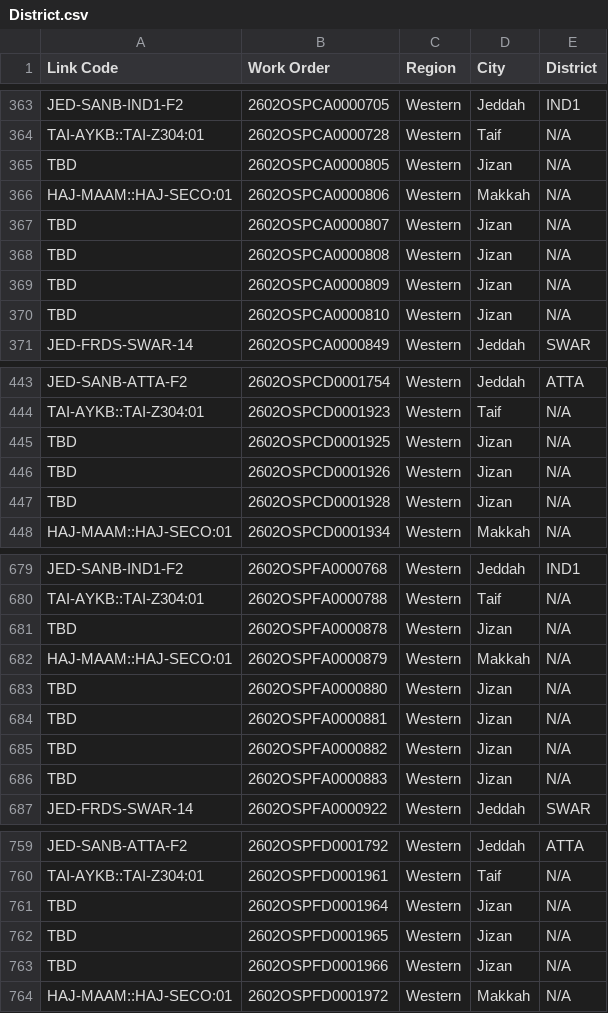
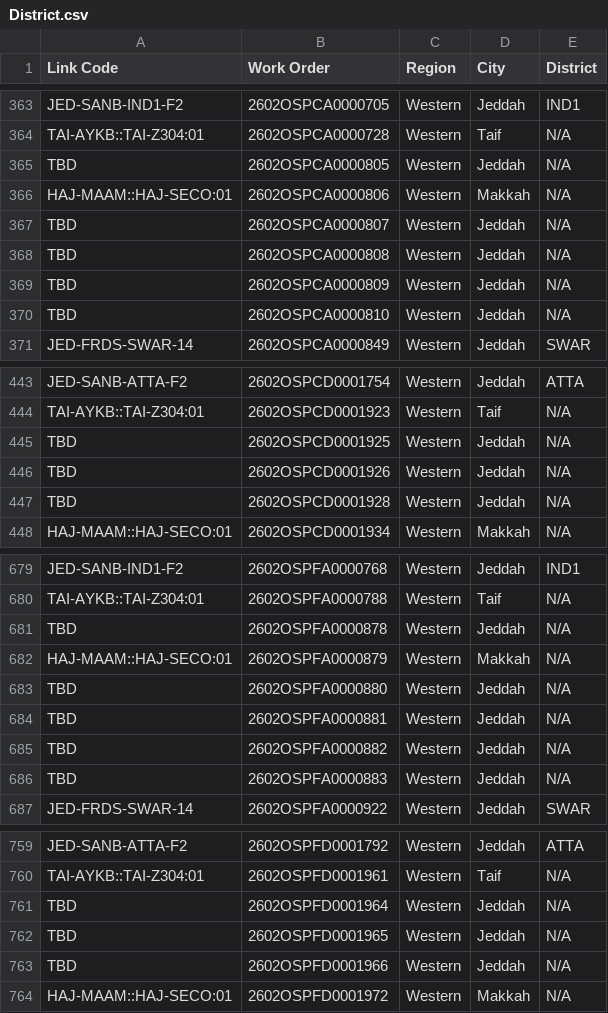
Before and after one commit to ahmedfekry-hub/Dawiyat-PMO-Executive-Portal-V2, a CSV file: data/District.csv, drawn as a sheet; only a part is shown, gaps mark what is left out; the diff covers the shown part only.

```diff
--- a/data/District.csv
+++ b/data/District.csv
@@ -364,8 +364,8 @@ JED-SANB-IND1-F2,2602OSPCA0000705,Western,Jeddah,IND1
 TAI-AYKB::TAI-Z304:01,2602OSPCA0000728,Western,Taif,N/A
-TBD,2602OSPCA0000805,Western,Jizan,N/A
+TBD,2602OSPCA0000805,Western,Jeddah,N/A
 HAJ-MAAM::HAJ-SECO:01,2602OSPCA0000806,Western,Makkah,N/A
-TBD,2602OSPCA0000807,Western,Jizan,N/A
-TBD,2602OSPCA0000808,Western,Jizan,N/A
-TBD,2602OSPCA0000809,Western,Jizan,N/A
-TBD,2602OSPCA0000810,Western,Jizan,N/A
+TBD,2602OSPCA0000807,Western,Jeddah,N/A
+TBD,2602OSPCA0000808,Western,Jeddah,N/A
+TBD,2602OSPCA0000809,Western,Jeddah,N/A
+TBD,2602OSPCA0000810,Western,Jeddah,N/A
 JED-FRDS-SWAR-14,2602OSPCA0000849,Western,Jeddah,SWAR
@@ -444,5 +444,5 @@ JED-SANB-ATTA-F2,2602OSPCD0001754,Western,Jeddah,ATTA
 TAI-AYKB::TAI-Z304:01,2602OSPCD0001923,Western,Taif,N/A
-TBD,2602OSPCD0001925,Western,Jizan,N/A
-TBD,2602OSPCD0001926,Western,Jizan,N/A
-TBD,2602OSPCD0001928,Western,Jizan,N/A
+TBD,2602OSPCD0001925,Western,Jeddah,N/A
+TBD,2602OSPCD0001926,Western,Jeddah,N/A
+TBD,2602OSPCD0001928,Western,Jeddah,N/A
 HAJ-MAAM::HAJ-SECO:01,2602OSPCD0001934,Western,Makkah,N/A
@@ -680,8 +680,8 @@ JED-SANB-IND1-F2,2602OSPFA0000768,Western,Jeddah,IND1
 TAI-AYKB::TAI-Z304:01,2602OSPFA0000788,Western,Taif,N/A
-TBD,2602OSPFA0000878,Western,Jizan,N/A
+TBD,2602OSPFA0000878,Western,Jeddah,N/A
 HAJ-MAAM::HAJ-SECO:01,2602OSPFA0000879,Western,Makkah,N/A
-TBD,2602OSPFA0000880,Western,Jizan,N/A
-TBD,2602OSPFA0000881,Western,Jizan,N/A
-TBD,2602OSPFA0000882,Western,Jizan,N/A
-TBD,2602OSPFA0000883,Western,Jizan,N/A
+TBD,2602OSPFA0000880,Western,Jeddah,N/A
+TBD,2602OSPFA0000881,Western,Jeddah,N/A
+TBD,2602OSPFA0000882,Western,Jeddah,N/A
+TBD,2602OSPFA0000883,Western,Jeddah,N/A
 JED-FRDS-SWAR-14,2602OSPFA0000922,Western,Jeddah,SWAR
@@ -760,5 +760,5 @@ JED-SANB-ATTA-F2,2602OSPFD0001792,Western,Jeddah,ATTA
 TAI-AYKB::TAI-Z304:01,2602OSPFD0001961,Western,Taif,N/A
-TBD,2602OSPFD0001964,Western,Jizan,N/A
-TBD,2602OSPFD0001965,Western,Jizan,N/A
-TBD,2602OSPFD0001966,Western,Jizan,N/A
+TBD,2602OSPFD0001964,Western,Jeddah,N/A
+TBD,2602OSPFD0001965,Western,Jeddah,N/A
+TBD,2602OSPFD0001966,Western,Jeddah,N/A
 HAJ-MAAM::HAJ-SECO:01,2602OSPFD0001972,Western,Makkah,N/A
```
Also changed, not shown: 4 added rows and 18 edited cells elsewhere in this file, 1 other file.
